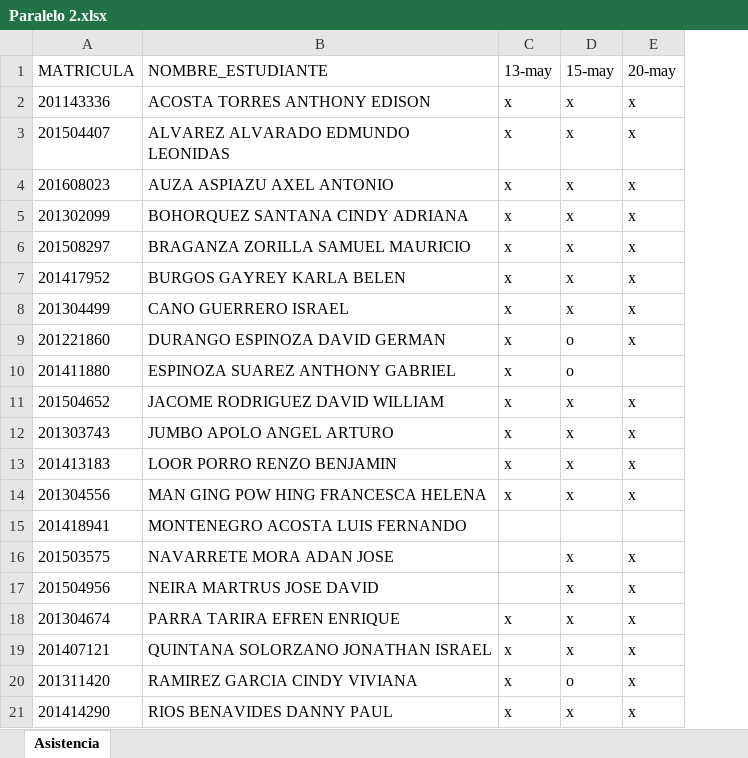
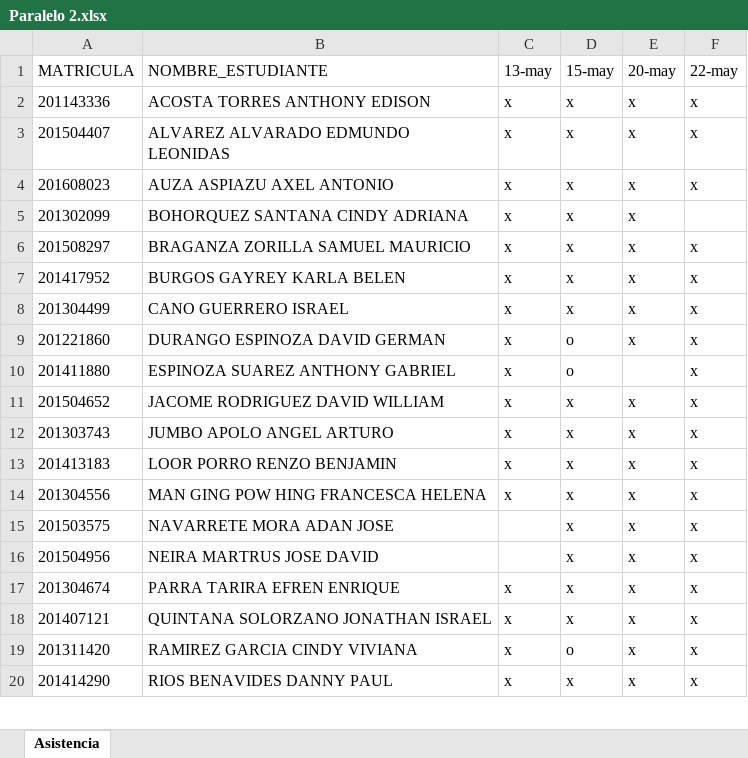
Before and after one commit to DAWMFIEC/CCPG1010, an Excel workbook: asistencia/Paralelo 2.xlsx, sheet Asistencia, drawn as a sheet; only a part is shown; values as stored, in another font and other column widths than the file's, no borders; table styles not drawn; removed rows and columns are numbered as before the commit, all else as after; the diff names each change by its address in the sheet, - before the commit and + after, or states it on an @@ line.

```diff
--- a/asistencia/Paralelo 2.xlsx (sheet Asistencia)
+++ b/asistencia/Paralelo 2.xlsx (sheet Asistencia)
+column F (22-may), rows 2-20: x | x | x |  | x | x | x | x | x | x | x | x | x | x | x | x | x | x | x
-row 15: 201418941 | MONTENEGRO ACOSTA LUIS FERNANDO
```
Also changed, not shown: asistencia/Paralelo 1.xlsx, 3 other files.
